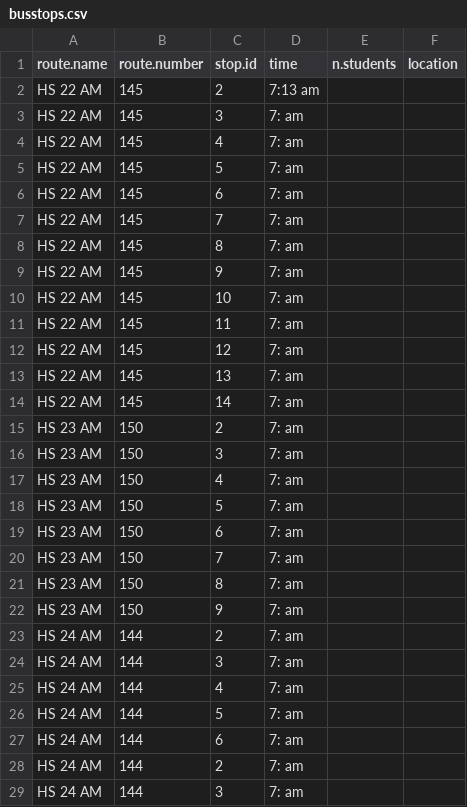
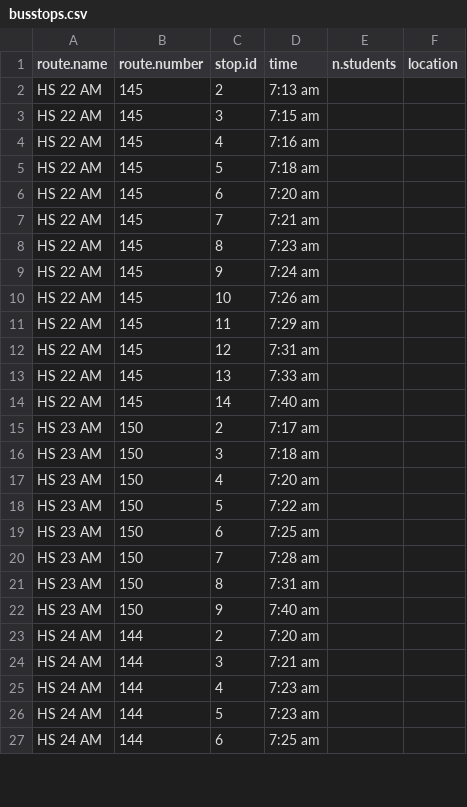
Before and after one commit to tlevine/scarsdale-data, a CSV file: school-buses/busstops.csv, drawn as a sheet; only a part is shown; the diff covers the shown part only.

Commit message:
minutes

```diff
--- a/school-buses/busstops.csv
+++ b/school-buses/busstops.csv
@@ -2,28 +2,26 @@ route.name,route.number,stop.id,time,   n.students, location
 HS 22 AM,           145,     2, 7:13 am,
-HS 22 AM,           145,     3, 7:   am,
-HS 22 AM,           145,     4, 7:   am,
-HS 22 AM,           145,     5, 7:   am,
-HS 22 AM,           145,     6, 7:   am,
-HS 22 AM,           145,     7, 7:   am,
-HS 22 AM,           145,     8, 7:   am,
-HS 22 AM,           145,     9, 7:   am,
-HS 22 AM,           145,    10, 7:   am,
-HS 22 AM,           145,    11, 7:   am,
-HS 22 AM,           145,    12, 7:   am,
-HS 22 AM,           145,    13, 7:   am,
-HS 22 AM,           145,    14, 7:   am,
-HS 23 AM,           150,     2, 7:   am,
-HS 23 AM,           150,     3, 7:   am,
-HS 23 AM,           150,     4, 7:   am,
-HS 23 AM,           150,     5, 7:   am,
-HS 23 AM,           150,     6, 7:   am,
-HS 23 AM,           150,     7, 7:   am,
-HS 23 AM,           150,     8, 7:   am,
-HS 23 AM,           150,     9, 7:   am,
-HS 24 AM,           144,     2, 7:   am,
-HS 24 AM,           144,     3, 7:   am,
-HS 24 AM,           144,     4, 7:   am,
-HS 24 AM,           144,     5, 7:   am,
-HS 24 AM,           144,     6, 7:   am,
-HS 24 AM,           144,     2, 7:   am,
-HS 24 AM,           144,     3, 7:   am,
+HS 22 AM,           145,     3, 7:15 am,
+HS 22 AM,           145,     4, 7:16 am,
+HS 22 AM,           145,     5, 7:18 am,
+HS 22 AM,           145,     6, 7:20 am,
+HS 22 AM,           145,     7, 7:21 am,
+HS 22 AM,           145,     8, 7:23 am,
+HS 22 AM,           145,     9, 7:24 am,
+HS 22 AM,           145,    10, 7:26 am,
+HS 22 AM,           145,    11, 7:29 am,
+HS 22 AM,           145,    12, 7:31 am,
+HS 22 AM,           145,    13, 7:33 am,
+HS 22 AM,           145,    14, 7:40 am,
+HS 23 AM,           150,     2, 7:17 am,
+HS 23 AM,           150,     3, 7:18 am,
+HS 23 AM,           150,     4, 7:20 am,
+HS 23 AM,           150,     5, 7:22 am,
+HS 23 AM,           150,     6, 7:25 am,
+HS 23 AM,           150,     7, 7:28 am,
+HS 23 AM,           150,     8, 7:31 am,
+HS 23 AM,           150,     9, 7:40 am,
+HS 24 AM,           144,     2, 7:20 am,
+HS 24 AM,           144,     3, 7:21 am,
+HS 24 AM,           144,     4, 7:23 am,
+HS 24 AM,           144,     5, 7:23 am,
+HS 24 AM,           144,     6, 7:25 am,
```
Also changed, not shown: 3 removed rows and 12 edited cells elsewhere in this file.
